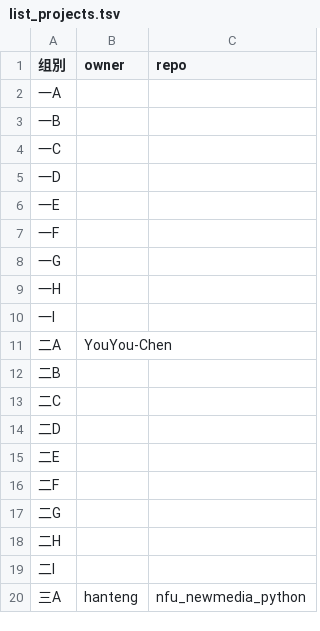
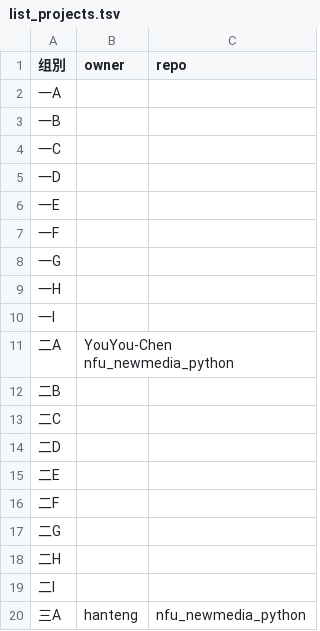
Before and after one commit to a917464280/nfu_newmedia_python, a TSV file: list_projects.tsv, drawn as a sheet.

Commit message:
修改
小修改

```diff
--- a/list_projects.tsv
+++ b/list_projects.tsv
@@ -10,3 +10,3 @@
 一I		
-二A	YouYou-Chen
+二A	YouYou-Chen  nfu_newmedia_python
 二B		
```
